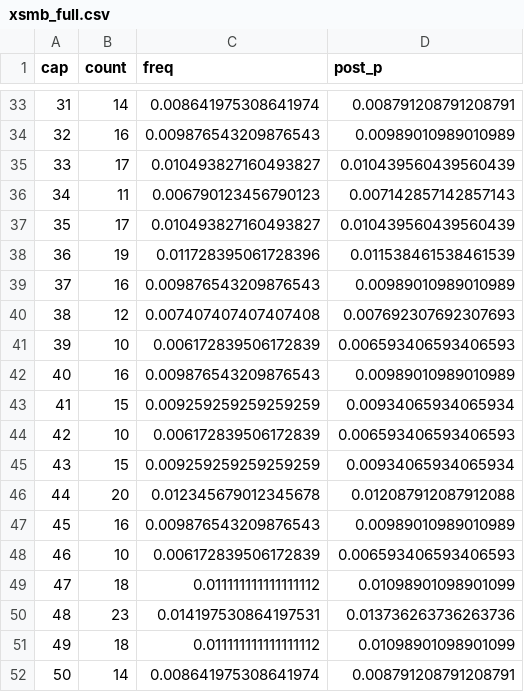
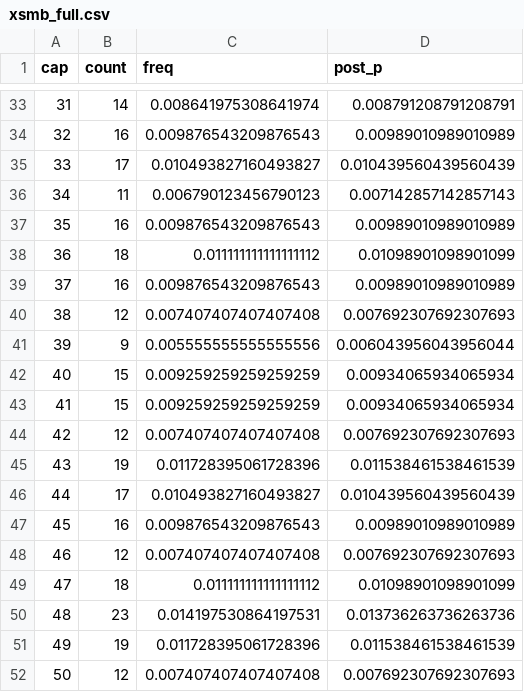
Before and after one commit to EasyMinnnnn/xsmb-loto-bayes, a CSV file: data/xsmb_full.csv, drawn as a sheet; only a part is shown, gaps mark what is left out; the diff covers the shown part only.

```diff
--- a/data/xsmb_full.csv
+++ b/data/xsmb_full.csv
@@ -36,17 +36,17 @@
 34,11,0.006790123456790123,0.007142857142857143
-35,17,0.010493827160493827,0.010439560439560439
-36,19,0.011728395061728396,0.011538461538461539
+35,16,0.009876543209876543,0.00989010989010989
+36,18,0.011111111111111112,0.01098901098901099
 37,16,0.009876543209876543,0.00989010989010989
 38,12,0.007407407407407408,0.007692307692307693
-39,10,0.006172839506172839,0.006593406593406593
-40,16,0.009876543209876543,0.00989010989010989
+39,9,0.005555555555555556,0.006043956043956044
+40,15,0.009259259259259259,0.00934065934065934
 41,15,0.009259259259259259,0.00934065934065934
-42,10,0.006172839506172839,0.006593406593406593
-43,15,0.009259259259259259,0.00934065934065934
-44,20,0.012345679012345678,0.012087912087912088
+42,12,0.007407407407407408,0.007692307692307693
+43,19,0.011728395061728396,0.011538461538461539
+44,17,0.010493827160493827,0.010439560439560439
 45,16,0.009876543209876543,0.00989010989010989
-46,10,0.006172839506172839,0.006593406593406593
+46,12,0.007407407407407408,0.007692307692307693
 47,18,0.011111111111111112,0.01098901098901099
 48,23,0.014197530864197531,0.013736263736263736
-49,18,0.011111111111111112,0.01098901098901099
-50,14,0.008641975308641974,0.008791208791208791
+49,19,0.011728395061728396,0.011538461538461539
+50,12,0.007407407407407408,0.007692307692307693
```
Also changed, not shown: 141 edited cells elsewhere in this file, data/xsmb_ranked.csv.
